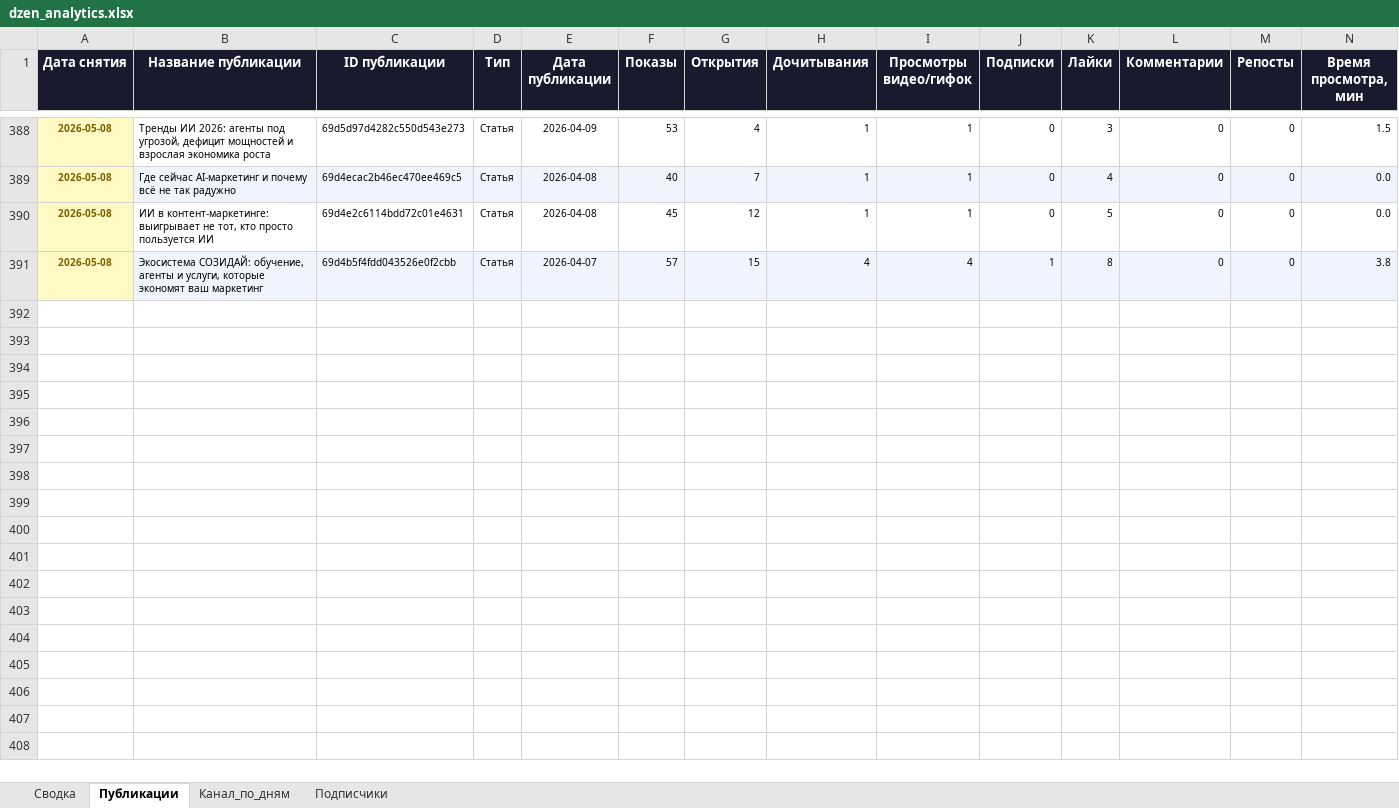
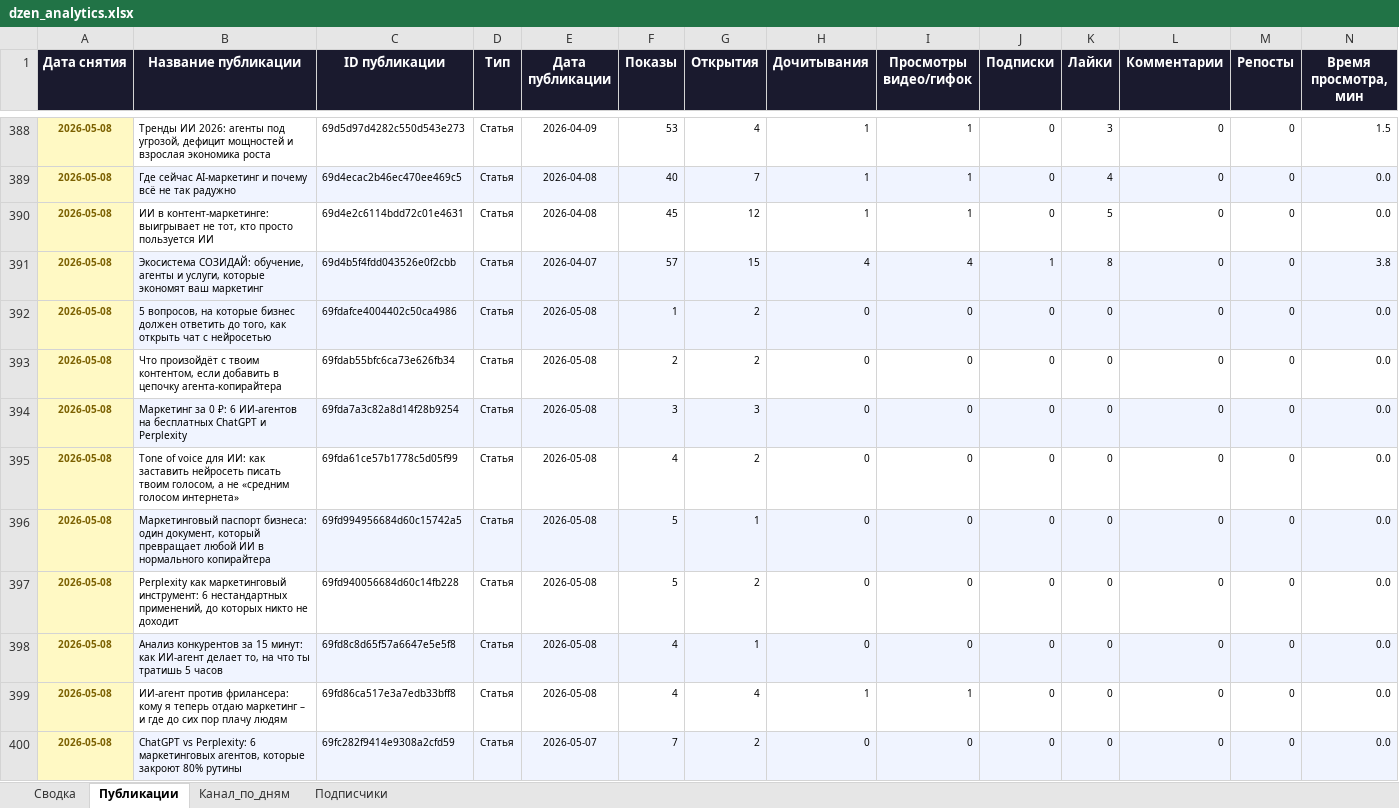
Before and after one commit to Zhechev-Daniil/dzen-analytics, an Excel workbook: dzen_analytics.xlsx, sheet Публикации, drawn as a sheet; only a part is shown, gaps mark what is left out; values as stored, in another font and other column widths than the file's, no borders; rows hold the shown columns only; the diff covers the shown part only; the diff names each change by its address in the sheet, - before the commit and + after, or states it on an @@ line.

```diff
--- a/dzen_analytics.xlsx (sheet Публикации)
+++ b/dzen_analytics.xlsx (sheet Публикации)
+row 392: 2026-05-08 | 5 вопросов, на которые бизнес должен ответить до того, как открыть чат с нейросетью | 69fdafce4004402c50ca4986 | Статья | 2026-05-08 | 1 | 2 | 0 | 0 | 0 | 0 | 0 | 0 | 0.0
+row 393: 2026-05-08 | Что произойдёт с твоим контентом, если добавить в цепочку агента-копирайтера | 69fdab55bfc6ca73e626fb34 | Статья | 2026-05-08 | 2 | 2 | 0 | 0 | 0 | 0 | 0 | 0 | 0.0
+row 394: 2026-05-08 | Маркетинг за 0 ₽: 6 ИИ-агентов на бесплатных ChatGPT и Perplexity | 69fda7a3c82a8d14f28b9254 | Статья | 2026-05-08 | 3 | 3 | 0 | 0 | 0 | 0 | 0 | 0 | 0.0
+row 395: 2026-05-08 | Tone of voice для ИИ: как заставить нейросеть писать твоим голосом, а не «средним голосом интернета» | 69fda61ce57b1778c5d05f99 | Статья | 2026-05-08 | 4 | 2 | 0 | 0 | 0 | 0 | 0 | 0 | 0.0
+row 396: 2026-05-08 | Маркетинговый паспорт бизнеса: один документ, который превращает любой ИИ в нормального копирайтера | 69fd994956684d60c15742a5 | Статья | 2026-05-08 | 5 | 1 | 0 | 0 | 0 | 0 | 0 | 0 | 0.0
+row 397: 2026-05-08 | Perplexity как маркетинговый инструмент: 6 нестандартных применений, до которых никто не доходит | 69fd940056684d60c14fb228 | Статья | 2026-05-08 | 5 | 2 | 0 | 0 | 0 | 0 | 0 | 0 | 0.0
+row 398: 2026-05-08 | Анализ конкурентов за 15 минут: как ИИ-агент делает то, на что ты тратишь 5 часов | 69fd8c8d65f57a6647e5e5f8 | Статья | 2026-05-08 | 4 | 1 | 0 | 0 | 0 | 0 | 0 | 0 | 0.0
+row 399: 2026-05-08 | ИИ-агент против фрилансера: кому я теперь отдаю маркетинг – и где до сих пор плачу людям | 69fd86ca517e3a7edb33bff8 | Статья | 2026-05-08 | 4 | 4 | 1 | 1 | 0 | 0 | 0 | 0 | 0.0
+row 400: 2026-05-08 | ChatGPT vs Perplexity: 6 маркетинговых агентов, которые закроют 80% рутины | 69fc282f9414e9308a2cfd59 | Статья | 2026-05-07 | 7 | 2 | 0 | 0 | 0 | 0 | 0 | 0 | 0.0
```
Also changed, not shown: 31 added rows elsewhere in this sheet, sheet Сводка, 2 other files.
